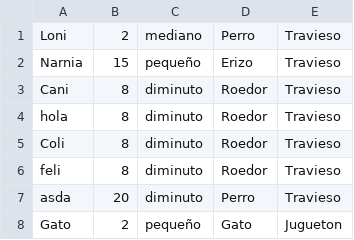
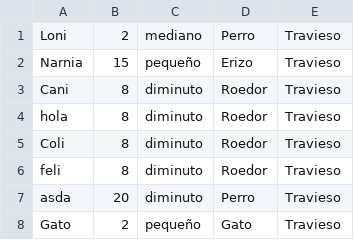
Before and after one commit to JuaniFIUBA/TP2-Algoritmos-y-Programaci-n-Juarez, a CSV file: La_reserva_soñada/animales.csv, drawn as a sheet.

```diff
--- a/La_reserva_soñada/animales.csv
+++ b/La_reserva_soñada/animales.csv
@@ -7,2 +7,2 @@ feli,8,diminuto,Roedor,Travieso
 asda,20,diminuto,Perro,Travieso
-Gato,2,pequeño,Gato,Jugueton
+Gato,2,pequeño,Gato,Travieso
```
Also changed, not shown: 1 other file.
